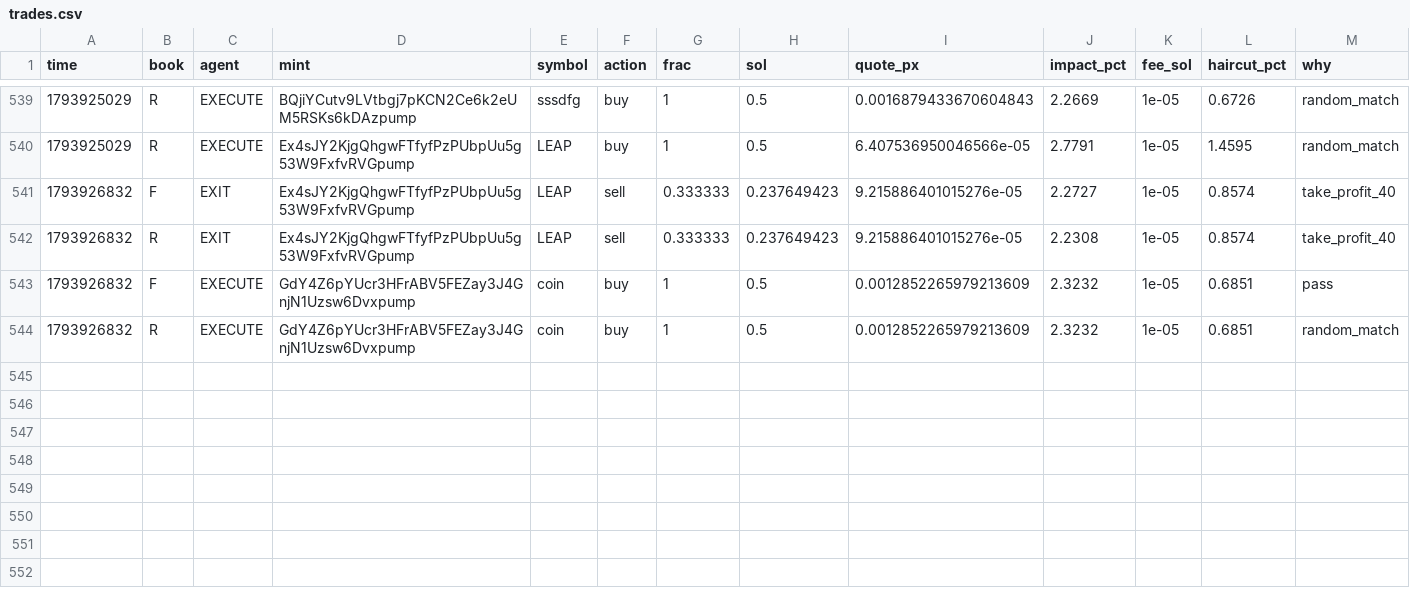
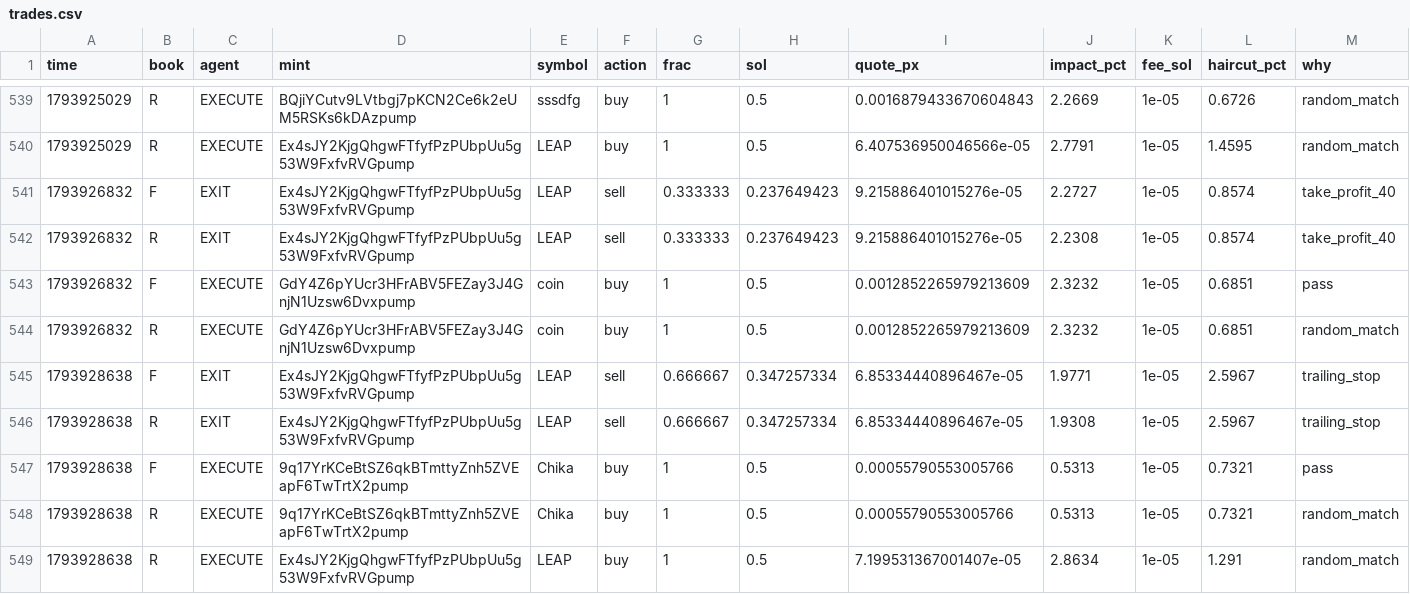
Before and after one commit to Zirqo-Dev/sightline, a CSV file: solana-desk/trades.csv, drawn as a sheet; only a part is shown, gaps mark what is left out; rows hold the shown columns only; the diff names each change by its address in the sheet, - before the commit and + after, or states it on an @@ line.

```diff
--- a/solana-desk/trades.csv
+++ b/solana-desk/trades.csv
+row 545: 1793928638 | F | EXIT | Ex4sJY2KjgQhgwFTfyfPzPUbpUu5g53W9FxfvRVGpump | LEAP | sell | 0.666667 | 0.347257334 | 6.85334440896467e-05 | 1.9771 | 1e-05 | 2.5967 | trailing_stop
+row 546: 1793928638 | R | EXIT | Ex4sJY2KjgQhgwFTfyfPzPUbpUu5g53W9FxfvRVGpump | LEAP | sell | 0.666667 | 0.347257334 | 6.85334440896467e-05 | 1.9308 | 1e-05 | 2.5967 | trailing_stop
+row 547: 1793928638 | F | EXECUTE | 9q17YrKCeBtSZ6qkBTmttyZnh5ZVEapF6TwTrtX2pump | Chika | buy | 1 | 0.5 | 0.00055790553005766 | 0.5313 | 1e-05 | 0.7321 | pass
+row 548: 1793928638 | R | EXECUTE | 9q17YrKCeBtSZ6qkBTmttyZnh5ZVEapF6TwTrtX2pump | Chika | buy | 1 | 0.5 | 0.00055790553005766 | 0.5313 | 1e-05 | 0.7321 | random_match
+row 549: 1793928638 | R | EXECUTE | Ex4sJY2KjgQhgwFTfyfPzPUbpUu5g53W9FxfvRVGpump | LEAP | buy | 1 | 0.5 | 7.199531367001407e-05 | 2.8634 | 1e-05 | 1.291 | random_match
```
Also changed, not shown: solana-desk/tasks.csv, 5 other files.
